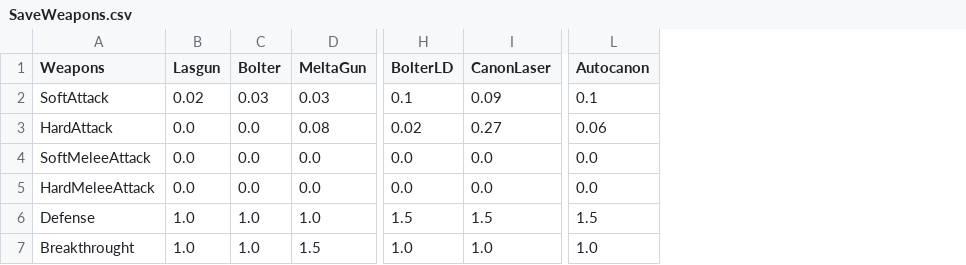
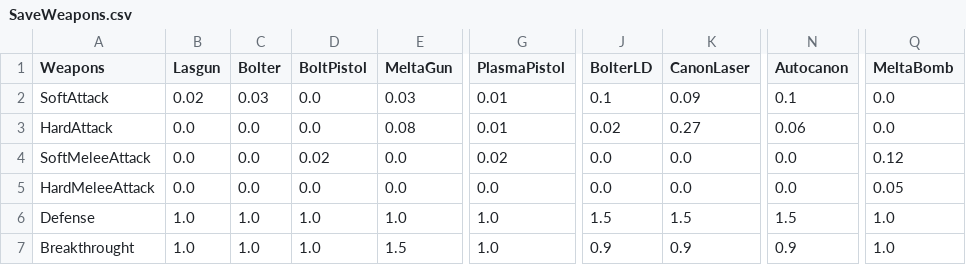
Before and after one commit to Florian-DELRIEU/HOI4_Calculator, a CSV file: W40K/CSVs/SaveWeapons.csv, drawn as a sheet; only a part is shown, gaps mark what is left out; addresses are those after the commit; the diff names each change by its address in the sheet, - before the commit and + after, or states it on an @@ line.

Commit message:
[v1.6.2] -- Upgrades and Spaces company
1) MAJ Upgrades
2) Company have bonuses from Upgrades
3) add Pistols rule
4) add More companies and weapons
-) MAJ csv

```diff
--- a/W40K/CSVs/SaveWeapons.csv
+++ b/W40K/CSVs/SaveWeapons.csv
+column D (BoltPistol), rows 2-7: 0.0 | 0.0 | 0.02 | 0.0 | 1.0 | 1.0
+column G (PlasmaPistol), rows 2-7: 0.01 | 0.01 | 0.02 | 0.0 | 1.0 | 1.0
+column Q (MeltaBomb), rows 2-7: 0.0 | 0.0 | 0.12 | 0.05 | 1.0 | 1.0
-J7 (BolterLD): 1.0
+J7 (BolterLD): 0.9
-K7 (CanonLaser): 1.0
+K7 (CanonLaser): 0.9
-N7 (Autocanon): 1.0
+N7 (Autocanon): 0.9
```
Also changed, not shown: W40K/CSVs/SaveCompanies.csv, W40K/CSVs/SaveUnit.csv, 8 other files.
